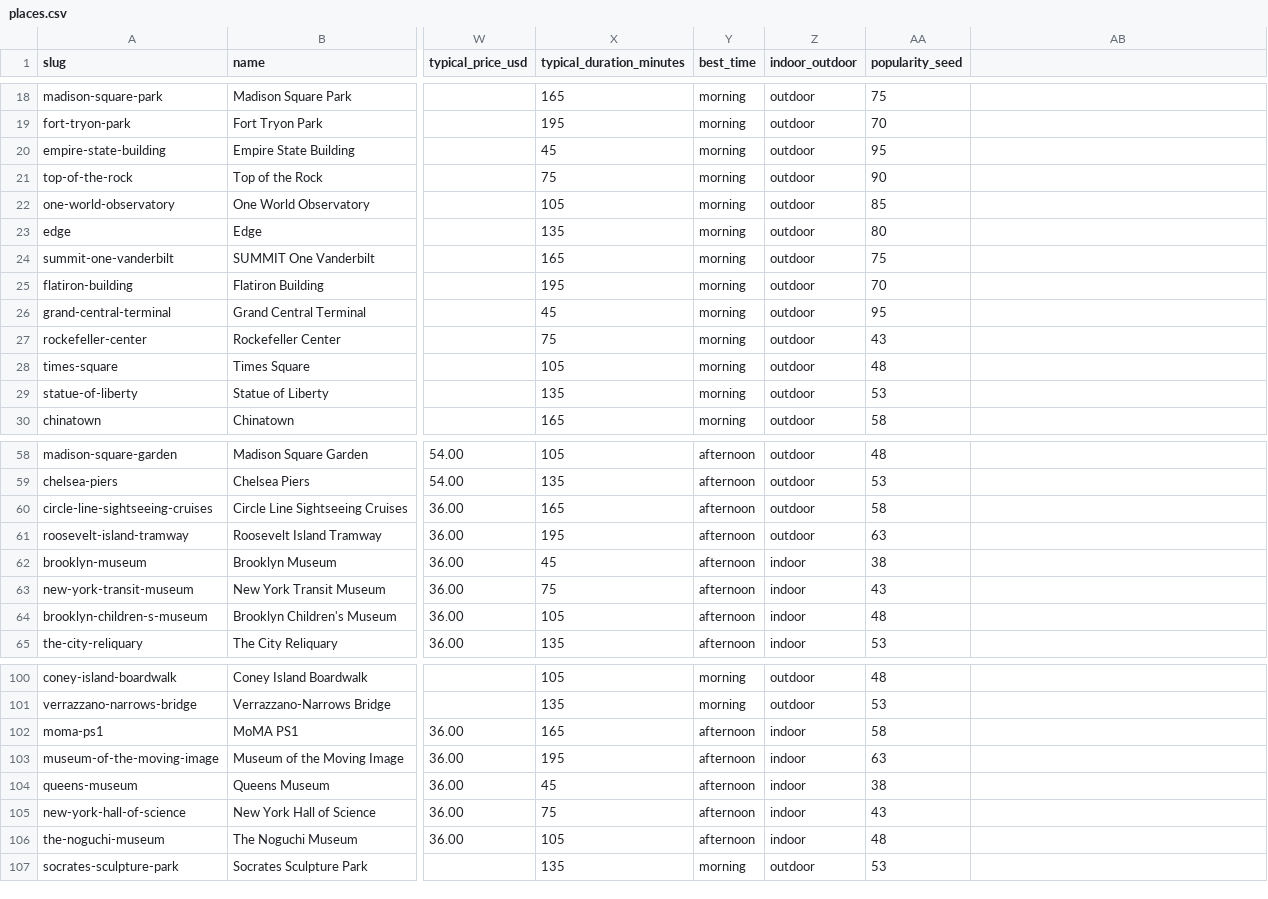
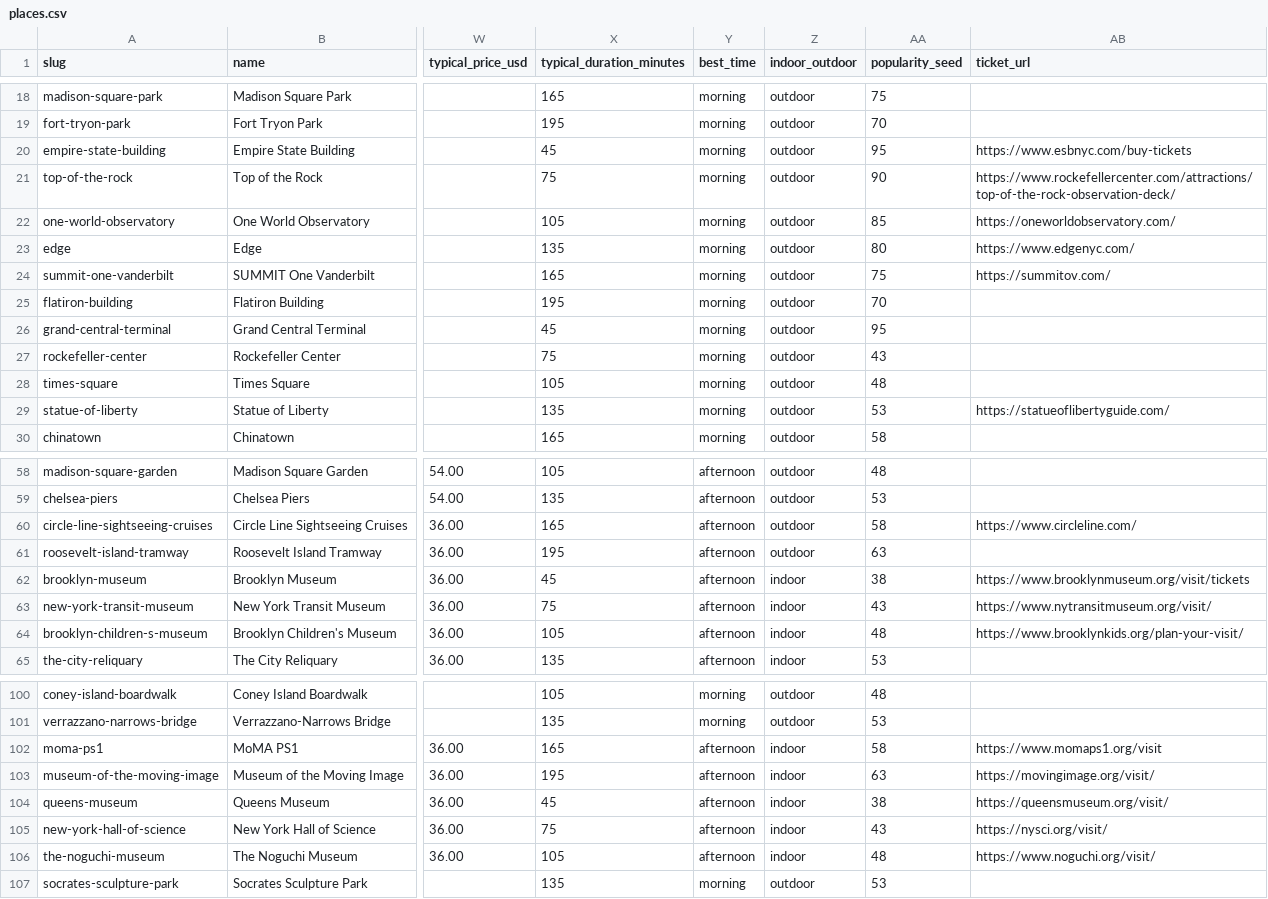
Before and after one commit to adiparekh944/journi, a CSV file: supabase/seed/places.csv, drawn as a sheet; only a part is shown, gaps mark what is left out; the diff covers the shown part only; the diff names each change by its address in the sheet, - before the commit and + after, or states it on an @@ line.

Commit message:
Add a ticket button that opens the booking page inside the app
Places gain a ticket_url, constrained to https. Forty-three of the paid
attractions carry their real booking page, with the Statue of Liberty pointed
at statueoflibertyguide.com as asked. Anywhere without a known booking route
shows no button at all rather than sending someone to a guess.

Tapping it opens the page in a full-screen frame with a back button, so a demo
never leaves Journi. The frame is sandboxed, and because some ticket sites
refuse to be embedded through X-Frame-Options or a frame-ancestors rule, a
blank frame is explained after four seconds and an open-directly link sits in
the header throughout. Escape closes it too.

```diff
--- a/supabase/seed/places.csv
+++ b/supabase/seed/places.csv
-AB1: (empty)
+AB1: ticket_url
-AB20 (ticket_url): (empty)
+AB20 (ticket_url): https://www.esbnyc.com/buy-tickets
-AB21 (ticket_url): (empty)
+AB21 (ticket_url): https://www.rockefellercenter.com/attractions/top-of-the-rock-observation-deck/
-AB22 (ticket_url): (empty)
+AB22 (ticket_url): https://oneworldobservatory.com/
-AB23 (ticket_url): (empty)
+AB23 (ticket_url): https://www.edgenyc.com/
-AB24 (ticket_url): (empty)
+AB24 (ticket_url): https://summitov.com/
-AB29 (ticket_url): (empty)
+AB29 (ticket_url): https://statueoflibertyguide.com/
-AB60 (ticket_url): (empty)
+AB60 (ticket_url): https://www.circleline.com/
-AB62 (ticket_url): (empty)
+AB62 (ticket_url): https://www.brooklynmuseum.org/visit/tickets
-AB63 (ticket_url): (empty)
+AB63 (ticket_url): https://www.nytransitmuseum.org/visit/
-AB64 (ticket_url): (empty)
+AB64 (ticket_url): https://www.brooklynkids.org/plan-your-visit/
-AB102 (ticket_url): (empty)
+AB102 (ticket_url): https://www.momaps1.org/visit
-AB103 (ticket_url): (empty)
+AB103 (ticket_url): https://movingimage.org/visit/
-AB104 (ticket_url): (empty)
+AB104 (ticket_url): https://queensmuseum.org/visit/
-AB105 (ticket_url): (empty)
+AB105 (ticket_url): https://nysci.org/visit/
-AB106 (ticket_url): (empty)
+AB106 (ticket_url): https://www.noguchi.org/visit/
```
Also changed, not shown: 28 edited cells elsewhere in this file, 8 other files.
